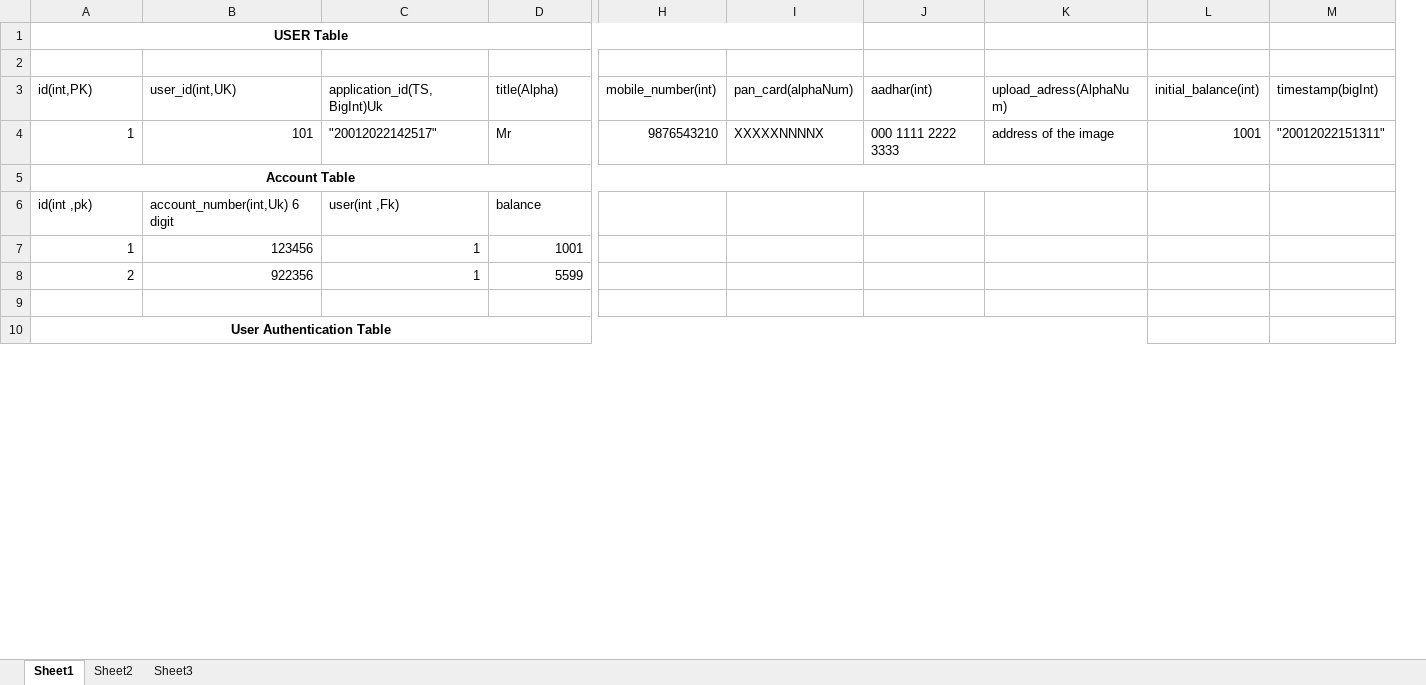
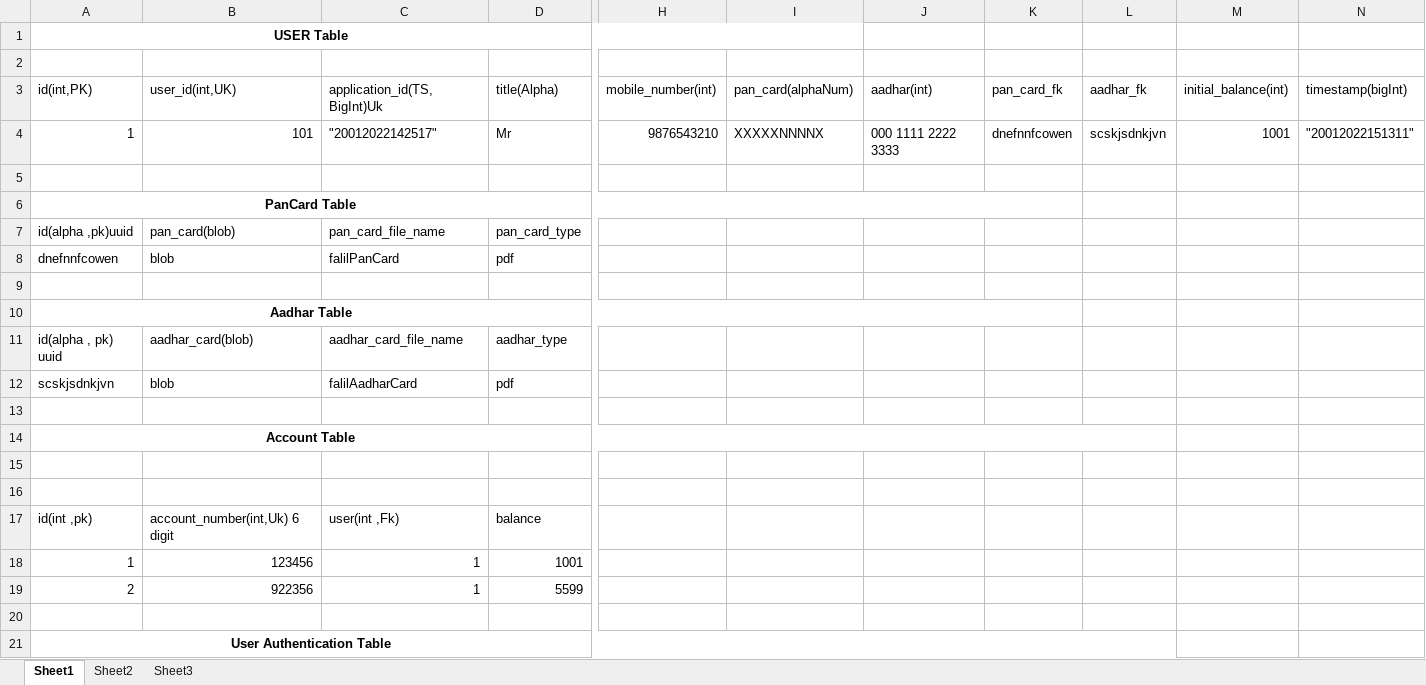
Before and after one commit to mohammed-falil1/team-c-capstone-project, an Excel workbook: Project Documents/DbInfo.xlsx, sheet Sheet1, drawn as a sheet; only a part is shown, gaps mark what is left out; values as stored, in another font and other column widths than the file's, no borders; removed rows and columns are numbered as before the commit, all else as after; rows hold the shown columns only; the diff names each change by its address in the sheet, - before the commit and + after, or states it on an @@ line.

```diff
--- a/Project Documents/DbInfo.xlsx (sheet Sheet1)
+++ b/Project Documents/DbInfo.xlsx (sheet Sheet1)
-column K (upload_adress(AlphaNum)), row 4: address of the image
+column K (pan_card_fk), row 4: dnefnnfcowen
+column L (aadhar_fk), row 4: scskjsdnkjvn
+row 5: (empty)
+row 6: PanCard Table
+row 7: id(alpha ,pk)uuid | pan_card(blob) | pan_card_file_name | pan_card_type
+row 8: dnefnnfcowen | blob | falilPanCard | pdf
+row 9: (empty)
+row 10: Aadhar Table
+row 11: id(alpha , pk) uuid | aadhar_card(blob) | aadhar_card_file_name | aadhar_type
+row 12: scskjsdnkjvn | blob | falilAadharCard | pdf
+row 13: (empty)
+row 15: (empty)
+row 16: (empty)
```
Also changed, not shown: Project Documents/workAllocation.xlsx.
